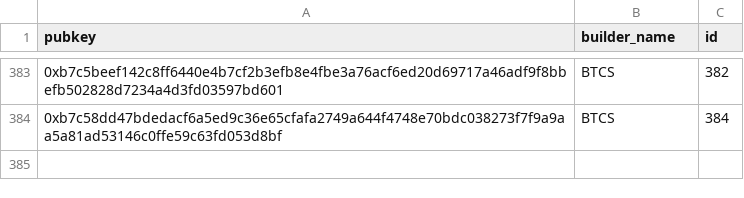
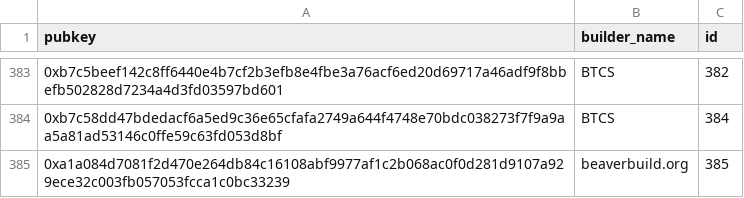
Before and after one commit to dataalways/mevboost-data, a CSV file: mapping_pubkey_builder_name.csv, drawn as a sheet; only a part is shown, gaps mark what is left out; the diff names each change by its address in the sheet, - before the commit and + after, or states it on an @@ line.

Commit message:
Added data for 2025-10-05 to 2025-10-08

```diff
--- a/mapping_pubkey_builder_name.csv
+++ b/mapping_pubkey_builder_name.csv
+row 385: 0xa1a084d7081f2d470e264db84c16108abf9977af1c2b068ac0f0d281d9107a929ece32c003fb057053fcca1c0bc33239 | beaverbuild.org | 385
```
Also changed, not shown: 4 other files.
